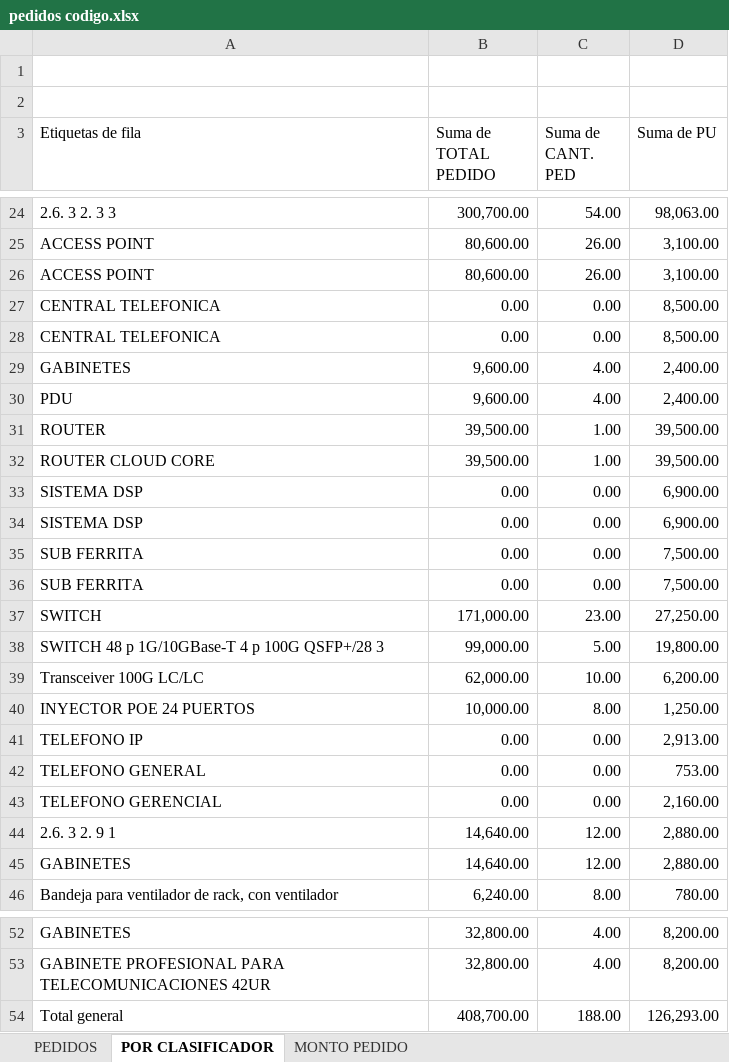
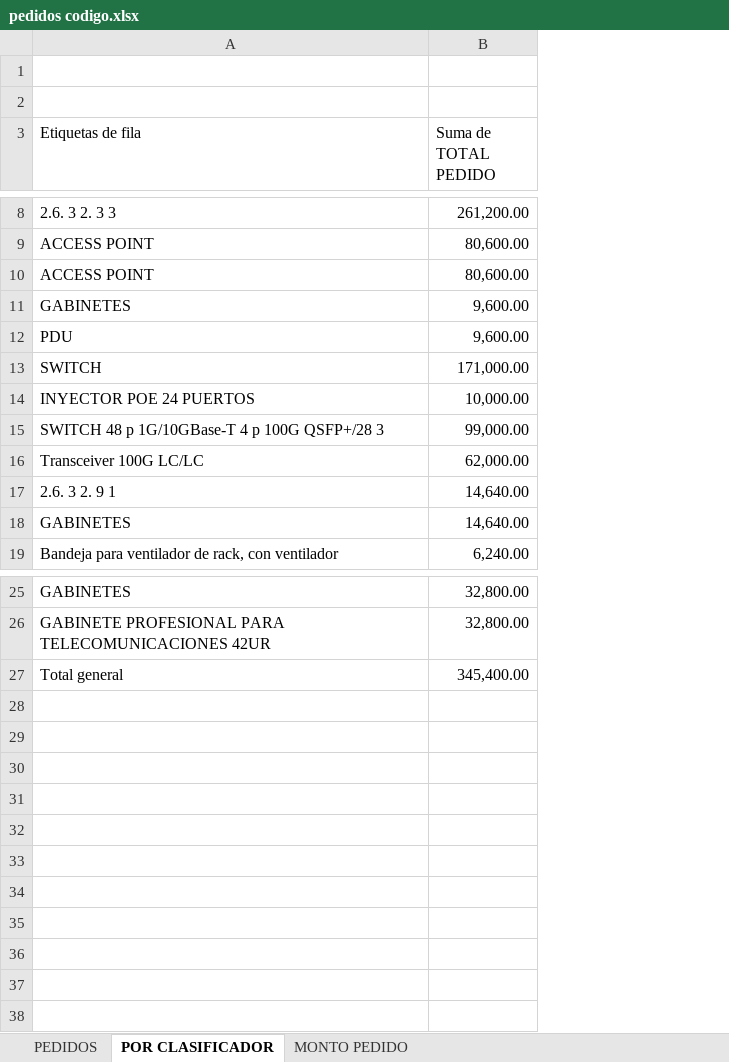
Before and after one commit to mrlivano/TIC-PALACIO, an Excel workbook: pedidos codigo.xlsx, sheet POR CLASIFICADOR, drawn as a sheet; only a part is shown, gaps mark what is left out; values as stored, in another font and other column widths than the file's, no borders; removed rows and columns are numbered as before the commit, all else as after; the diff covers the shown part only; the diff names each change by its address in the sheet, - before the commit and + after, or states it on an @@ line.

```diff
--- a/pedidos codigo.xlsx (sheet POR CLASIFICADOR)
+++ b/pedidos codigo.xlsx (sheet POR CLASIFICADOR)
-column C (Suma de CANT. PED), rows 24-26: 54.00 | 26.00 | 26.00; rows 29-30: 4.00 | 4.00; rows 37-39: 23.00 | 5.00 | 10.00; rows 44-46: 12.00 | 12.00 | 8.00; rows 52-54: 4.00 | 4.00 | 188.00
-column D (Suma de PU), rows 24-26: 98,063.00 | 3,100.00 | 3,100.00; rows 29-30: 2,400.00 | 2,400.00; rows 37-39: 27,250.00 | 19,800.00 | 6,200.00; rows 44-46: 2,880.00 | 2,880.00 | 780.00; rows 52-54: 8,200.00 | 8,200.00 | 126,293.00
-B8 (Suma de TOTAL PEDIDO): 300,700.00
+B8 (Suma de TOTAL PEDIDO): 261,200.00
-row 27: CENTRAL TELEFONICA | 0.00 | 0.00 | 8,500.00
-row 28: CENTRAL TELEFONICA | 0.00 | 0.00 | 8,500.00
-row 31: ROUTER | 39,500.00 | 1.00 | 39,500.00
-row 32: ROUTER CLOUD CORE | 39,500.00 | 1.00 | 39,500.00
-row 33: SISTEMA DSP | 0.00 | 0.00 | 6,900.00
-row 34: SISTEMA DSP | 0.00 | 0.00 | 6,900.00
-row 35: SUB FERRITA | 0.00 | 0.00 | 7,500.00
-row 36: SUB FERRITA | 0.00 | 0.00 | 7,500.00
@@ row 40 moved to row 14: INYECTOR POE 24 PUERTOS @@
-row 41: TELEFONO IP | 0.00 | 0.00 | 2,913.00
-row 42: TELEFONO GENERAL | 0.00 | 0.00 | 753.00
-row 43: TELEFONO GERENCIAL | 0.00 | 0.00 | 2,160.00
-B27 (Suma de TOTAL PEDIDO): 408,700.00
+B27 (Suma de TOTAL PEDIDO): 345,400.00
```
Also changed, not shown: 16 removed rows and 1 edited cell elsewhere in this sheet, sheet MONTO PEDIDO, AMPLIACION 05 TIC/02. PRESUPUESTO TIC/2.PRESUPUESTO TIC.xlsx, 9 other files.
